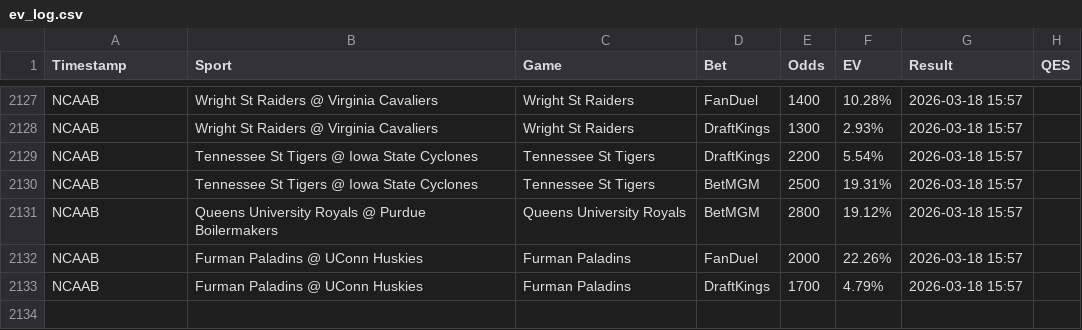
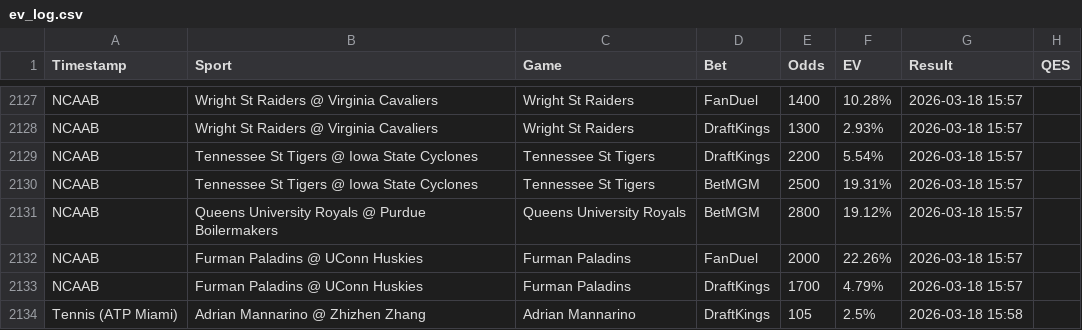
Before and after one commit to Hgully/quant-syndicate, a CSV file: ev_log.csv, drawn as a sheet; only a part is shown, gaps mark what is left out.

```diff
--- a/ev_log.csv
+++ b/ev_log.csv
@@ -2133 +2133,2 @@ NCAAB,Furman Paladins @ UConn Huskies,Furman Paladins,FanDuel,2000,22.26%,2026-0
 NCAAB,Furman Paladins @ UConn Huskies,Furman Paladins,DraftKings,1700,4.79%,2026-03-18 15:57
+Tennis (ATP Miami),Adrian Mannarino @ Zhizhen Zhang,Adrian Mannarino,DraftKings,105,2.5%,2026-03-18 15:58
```
